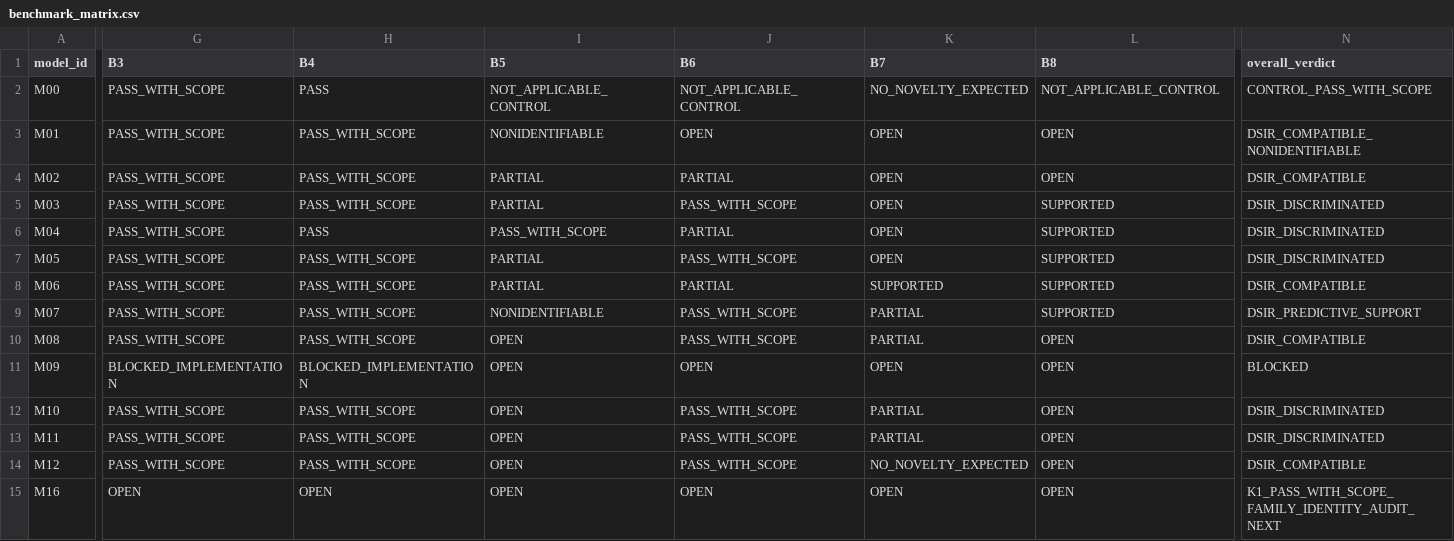
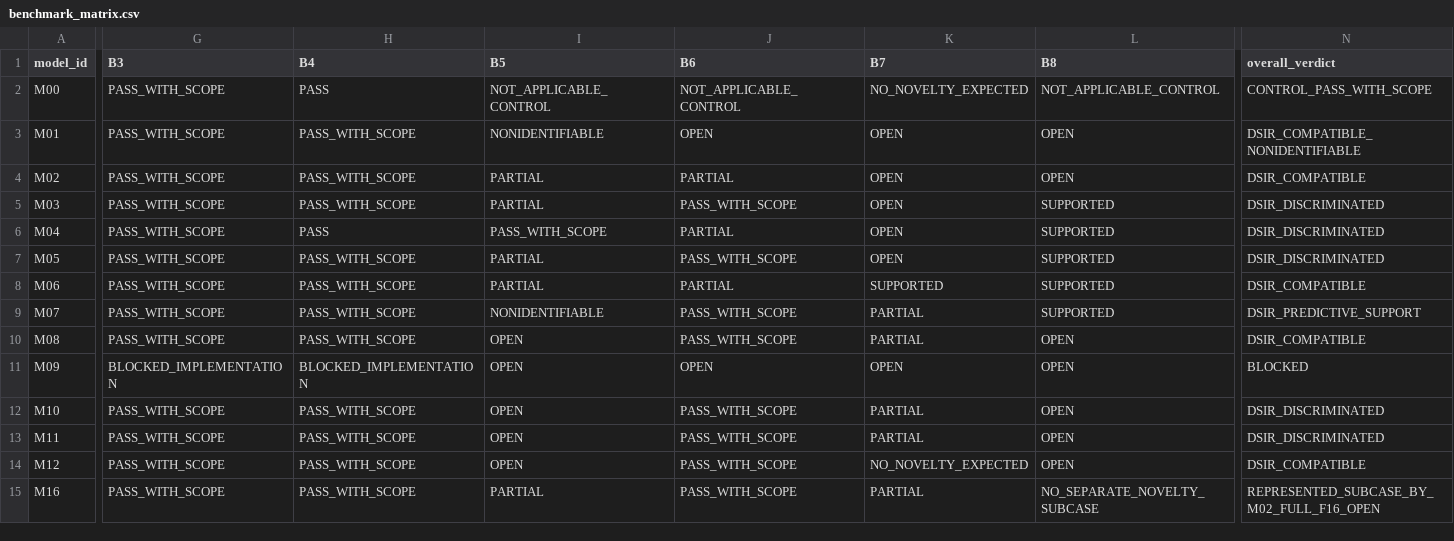
Before and after one commit to pppuu7-cmd/Known-Models-Dark-Sector-Benchmark, a CSV file: matrices/benchmark_matrix.csv, drawn as a sheet; only a part is shown, gaps mark what is left out; the diff covers the shown part only; the diff names each change by its address in the sheet, - before the commit and + after, or states it on an @@ line.

```diff
--- a/matrices/benchmark_matrix.csv
+++ b/matrices/benchmark_matrix.csv
-G15 (B3): OPEN
+G15 (B3): PASS_WITH_SCOPE
-H15 (B4): OPEN
+H15 (B4): PASS_WITH_SCOPE
-I15 (B5): OPEN
+I15 (B5): PARTIAL
-J15 (B6): OPEN
+J15 (B6): PASS_WITH_SCOPE
-K15 (B7): OPEN
+K15 (B7): PARTIAL
-L15 (B8): OPEN
+L15 (B8): NO_SEPARATE_NOVELTY_SUBCASE
-N15 (overall_verdict): K1_PASS_WITH_SCOPE_FAMILY_IDENTITY_AUDIT_NEXT
+N15 (overall_verdict): REPRESENTED_SUBCASE_BY_M02_FULL_F16_OPEN
```
Also changed, not shown: 1 edited cell elsewhere in this file, matrices/mandatory_properties_matrix.csv, matrices/model_family_census.csv, 3 other files.
